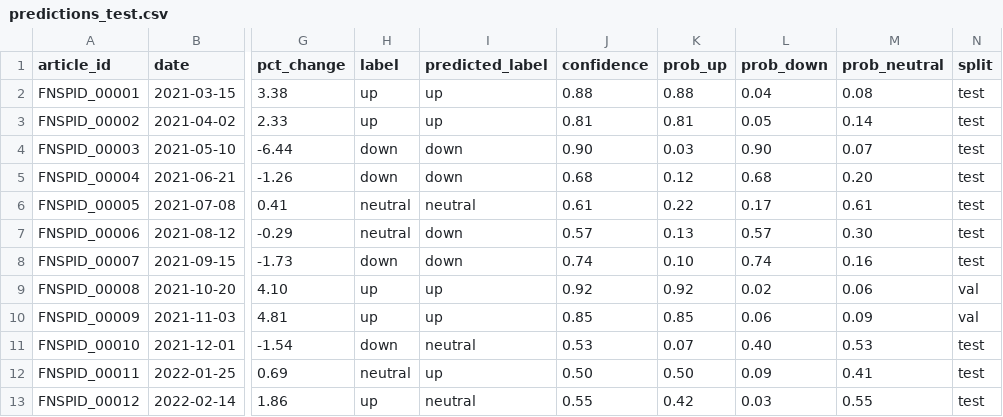
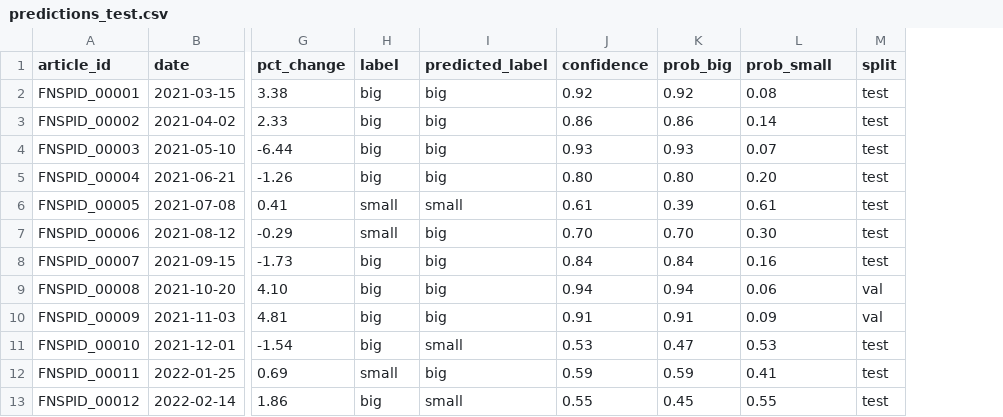
Before and after one commit to njaltran/NLP_lab, a CSV file: mock_data/predictions_test.csv, drawn as a sheet; only a part is shown, gaps mark what is left out; removed rows and columns are numbered as before the commit, all else as after; the diff names each change by its address in the sheet, - before the commit and + after, or states it on an @@ line.

Commit message:
Regenerate mock_data fixtures for 2-class magnitude contract

```diff
--- a/mock_data/predictions_test.csv
+++ b/mock_data/predictions_test.csv
-column K (prob_up), rows 2-13: 0.88 | 0.81 | 0.03 | 0.12 | 0.22 | 0.13 | 0.10 | 0.92 | 0.85 | 0.07 | 0.50 | 0.42
-column L (prob_down), rows 2-13: 0.04 | 0.05 | 0.90 | 0.68 | 0.17 | 0.57 | 0.74 | 0.02 | 0.06 | 0.40 | 0.09 | 0.03
+column K (prob_big), rows 2-13: 0.92 | 0.86 | 0.93 | 0.80 | 0.39 | 0.70 | 0.84 | 0.94 | 0.91 | 0.47 | 0.59 | 0.45
-L1: prob_neutral
+L1: prob_small
-H2:H3 (label): up
+H2:H3 (label): big
-I2:I3 (predicted_label): up
+I2:I3 (predicted_label): big
-J2 (confidence): 0.88
+J2 (confidence): 0.92
-J3 (confidence): 0.81
+J3 (confidence): 0.86
-H4:H5 (label): down
+H4:H5 (label): big
-I4:I5 (predicted_label): down
+I4:I5 (predicted_label): big
-J4 (confidence): 0.90
+J4 (confidence): 0.93
-J5 (confidence): 0.68
+J5 (confidence): 0.80
-H6:H7 (label): neutral
+H6:H7 (label): small
-I6 (predicted_label): neutral
+I6 (predicted_label): small
-I7:I8 (predicted_label): down
+I7:I8 (predicted_label): big
-J7 (confidence): 0.57
+J7 (confidence): 0.70
-H8 (label): down
+H8 (label): big
-J8 (confidence): 0.74
+J8 (confidence): 0.84
-H9:H10 (label): up
+H9:H10 (label): big
-I9:I10 (predicted_label): up
+I9:I10 (predicted_label): big
-J9 (confidence): 0.92
+J9 (confidence): 0.94
-J10 (confidence): 0.85
+J10 (confidence): 0.91
-H11 (label): down
+H11 (label): big
-I11 (predicted_label): neutral
+I11 (predicted_label): small
-H12 (label): neutral
+H12 (label): small
-I12 (predicted_label): up
+I12 (predicted_label): big
-J12 (confidence): 0.50
+J12 (confidence): 0.59
-H13 (label): up
+H13 (label): big
-I13 (predicted_label): neutral
+I13 (predicted_label): small
```
Also changed, not shown: mock_data/explanations.csv, mock_data/final_results.csv, 8 other files.
